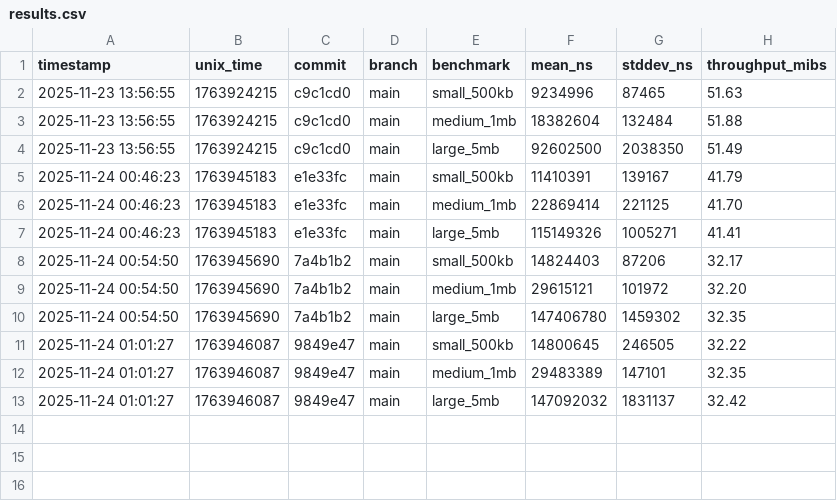
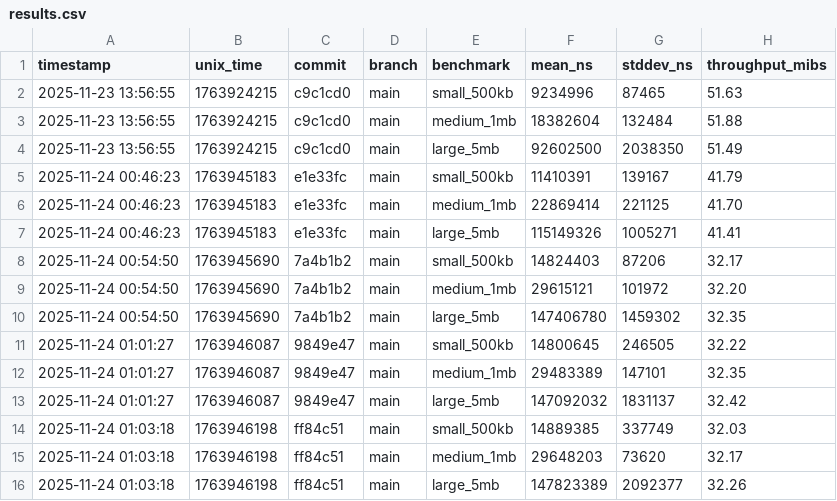
Before and after one commit to nebiolabs/bamslice, a CSV file: benches/history/results.csv, drawn as a sheet; the diff names each change by its address in the sheet, - before the commit and + after, or states it on an @@ line.

```diff
--- a/benches/history/results.csv
+++ b/benches/history/results.csv
+row 14: 2025-11-24 01:03:18 | 1763946198 | ff84c51 | main | small_500kb | 14889385 | 337749 | 32.03
+row 15: 2025-11-24 01:03:18 | 1763946198 | ff84c51 | main | medium_1mb | 29648203 | 73620 | 32.17
+row 16: 2025-11-24 01:03:18 | 1763946198 | ff84c51 | main | large_5mb | 147823389 | 2092377 | 32.26
```
Also changed, not shown: 1 other file.
